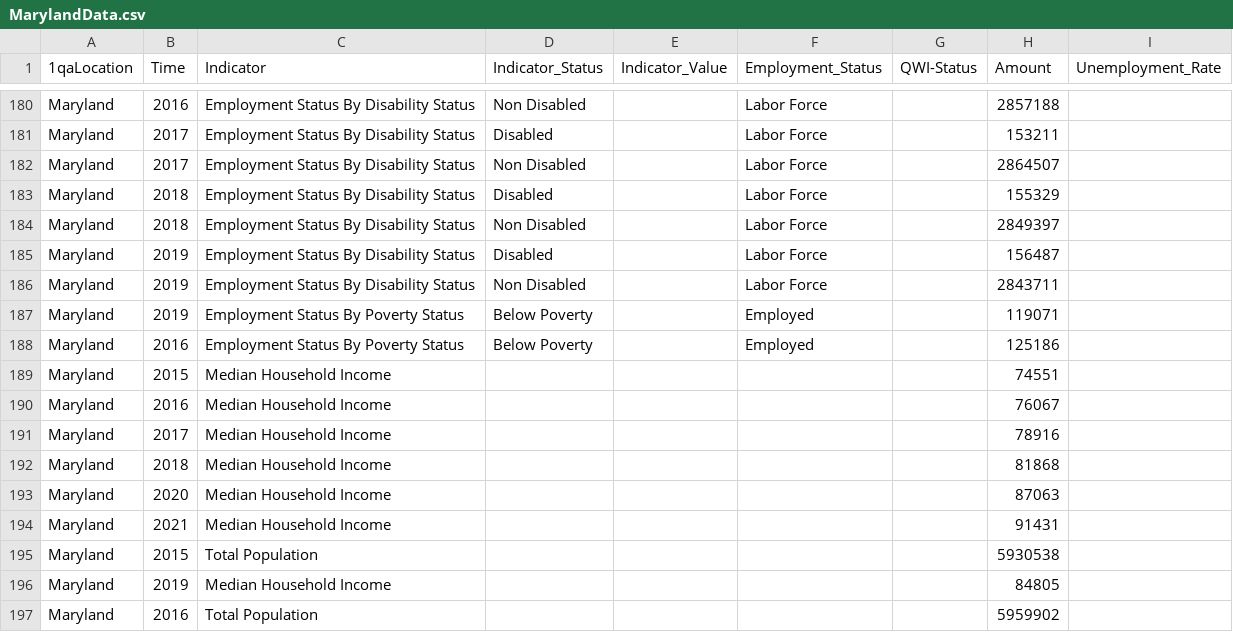
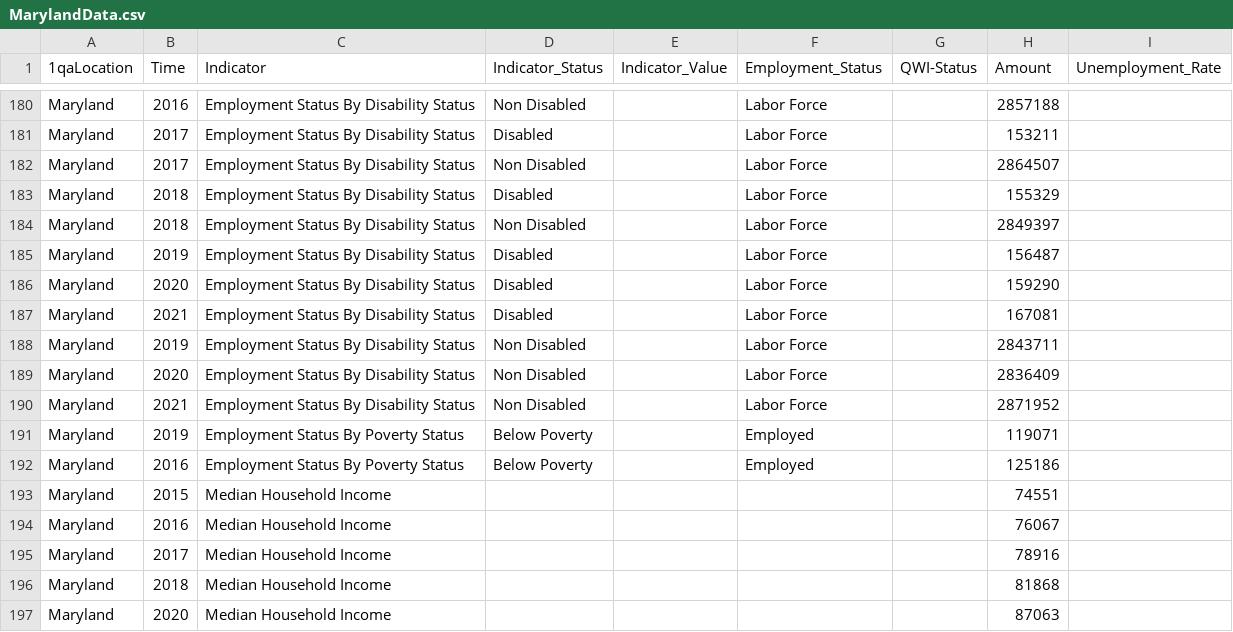
Before and after one commit to jsiplin/DOL24Q2, a CSV file: src/data/MarylandData.csv, drawn as a sheet; only a part is shown, gaps mark what is left out; the shorter side is filled out with more unchanged rows.

Commit message:
County Data Added MD labor summed

```diff
--- a/src/data/MarylandData.csv
+++ b/src/data/MarylandData.csv
@@ -185,3 +185,7 @@ Maryland,2018,Employment Status By Disability Status,Non Disabled,,Labor Force,,
 Maryland,2019,Employment Status By Disability Status,Disabled,,Labor Force,,156487
+Maryland,2020,Employment Status By Disability Status,Disabled,,Labor Force,,159290
+Maryland,2021,Employment Status By Disability Status,Disabled,,Labor Force,,167081
 Maryland,2019,Employment Status By Disability Status,Non Disabled,,Labor Force,,2843711
+Maryland,2020,Employment Status By Disability Status,Non Disabled,,Labor Force,,2836409
+Maryland,2021,Employment Status By Disability Status,Non Disabled,,Labor Force,,2871952
 Maryland,2019,Employment Status By Poverty Status,Below Poverty,,Employed,,119071,
```
Also changed, not shown: 3 other files.
